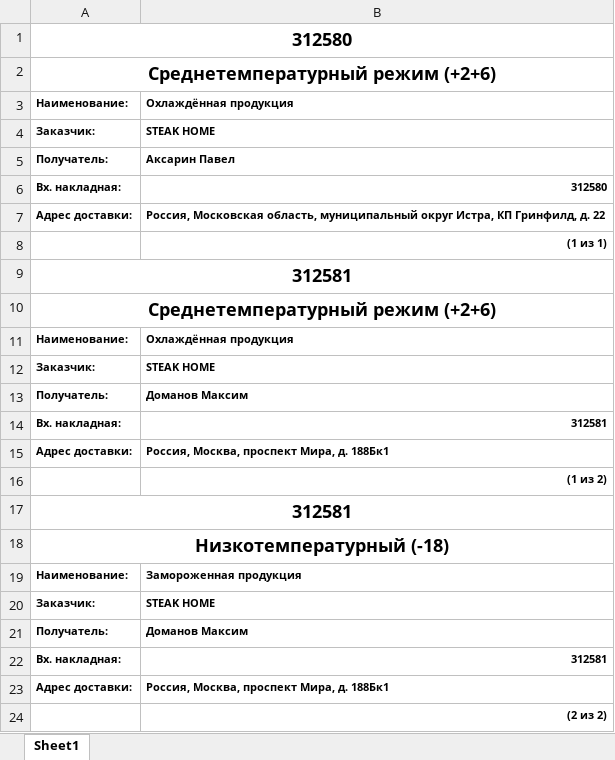
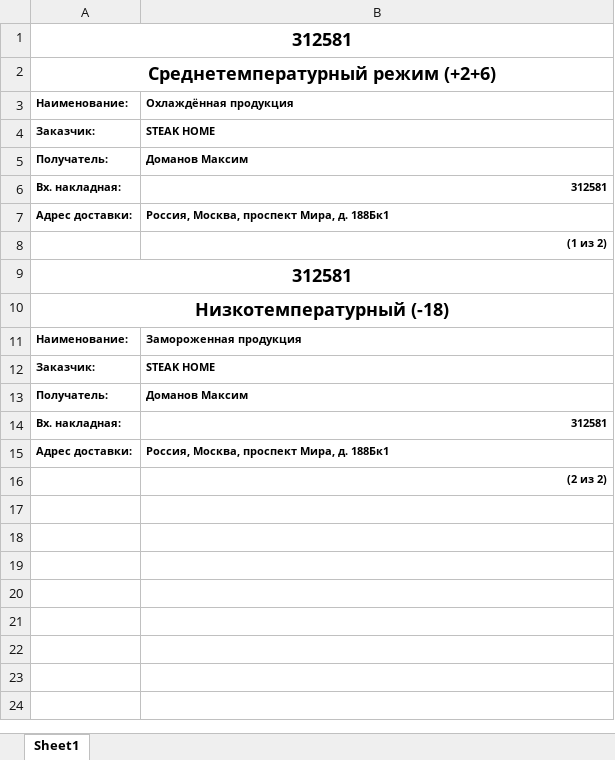
Before and after one commit to CoraxTR/warehouseHelper, an Excel workbook: 02.04.2026.xlsx, sheet Sheet1, drawn as a sheet; values as stored, in another font and other column widths than the file's, no borders; charts and pictures not drawn; the diff names each change by its address in the sheet, - before the commit and + after, or states it on an @@ line.

```diff
--- a/02.04.2026.xlsx (sheet Sheet1)
+++ b/02.04.2026.xlsx (sheet Sheet1)
-row 1: 312580
-row 2: Среднетемпературный режим (+2+6)
-row 3: Наименование: | Охлаждённая продукция
-row 4: Заказчик: | STEAK HOME
-row 5: Получатель: | Аксарин Павел
-row 6: Вх. накладная: | 312580
-row 7: Адрес доставки: | Россия, Московская область, муниципальный округ Истра, КП Гринфилд, д. 22
-row 8:  | (1 из 1)
```
Also changed, not shown: charts or pictures, 5 other files.
